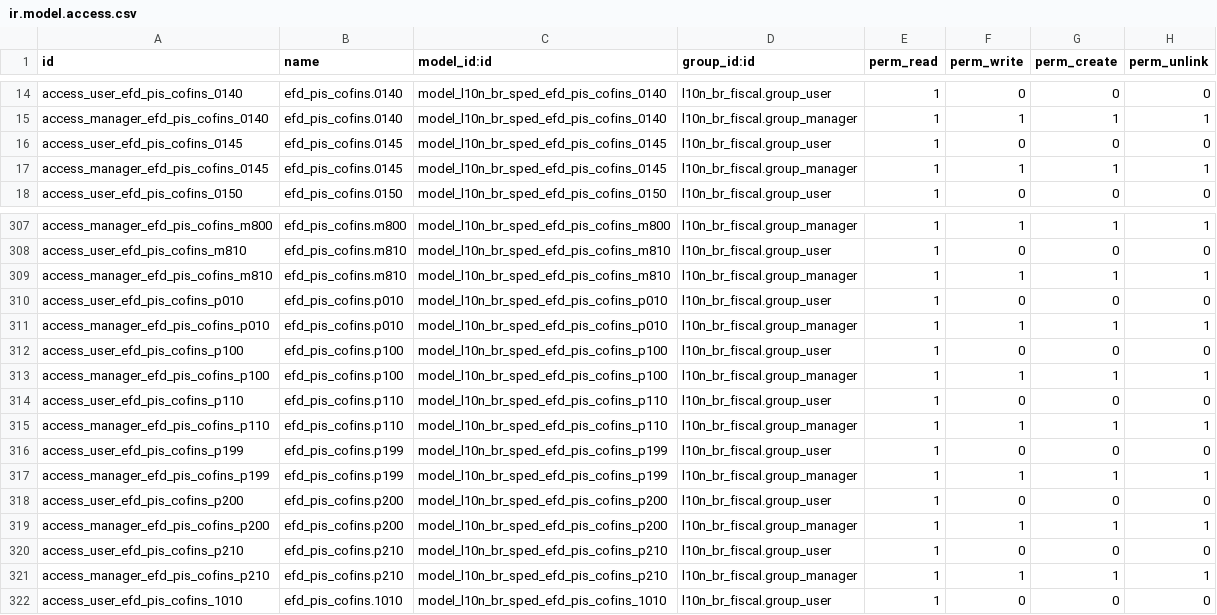
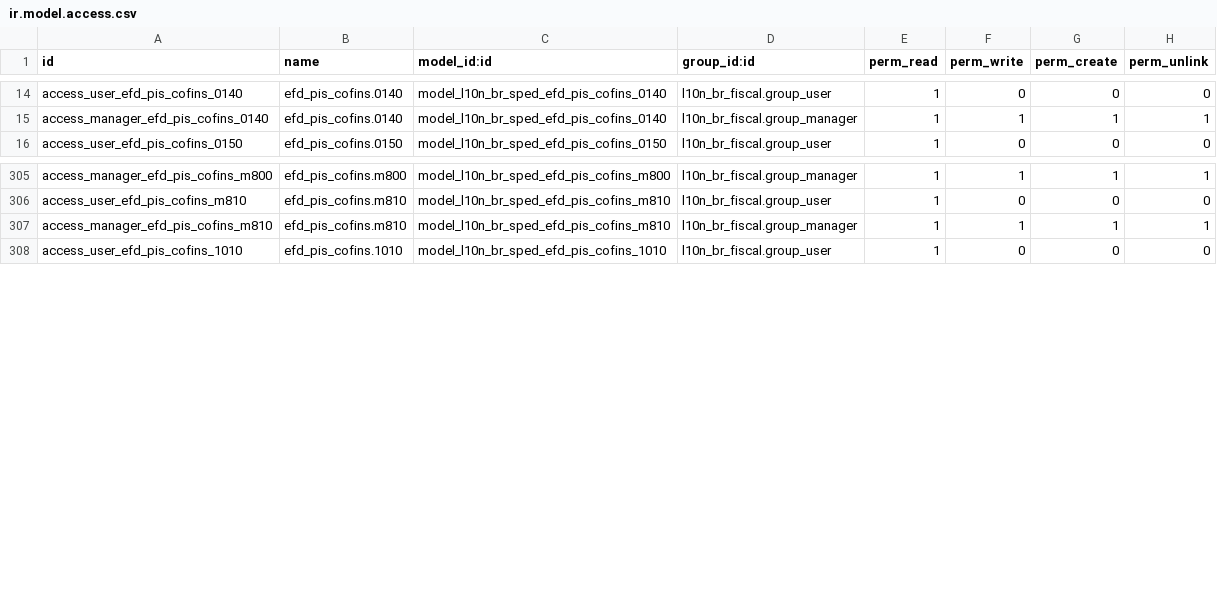
Before and after one commit to itbrasil-odoo/l10n-brazil, a CSV file: l10n_br_sped_efd_pis_cofins/security/ir.model.access.csv, drawn as a sheet; only a part is shown, gaps mark what is left out; the diff names each change by its address in the sheet, - before the commit and + after, or states it on an @@ line.

Commit message:
[FIX] l10n_br_sped_efd_pis_cofins: spec do leiaute 006 conforme o Guia 1.35 e as NTs
Os dois sped_efd_pis_cofins_spec_6.py em disputa foram confrontados com o
leiaute oficial COD_VER 006 (Guia Prático 1.35 e NTs 09/2024, 10/2025,
11/2026 e 12/2026). Nenhum estava completo; a base escolhida é o do PR
16.0 do mileo (OCA#4924), completado com o que só o da KMEE (OCA#4658)
tinha.

Por que o do #4924 é a base (evidência no Guia e nas NTs):
- M210/M610: o leiaute em vigor desde 01/2019 tem 16 campos, com
  VL_AJUS_ACRES_BC, VL_AJUS_REDUC_BC e VL_BC_CONT_AJUS (Guia 1.35,
  "Leiaute do Registro M210 aplicável aos Fatos Geradores ocorridos a partir
  de 01 de janeiro de 2019"). O da KMEE mistura o leiaute até 2018 (13
  campos) com campos duplicados VL_CONT_*_INDEX_14/15/16.
- NT 09/2024: o 0145 e todo o bloco P ficam proibidos desde 01/2025, e o
  D500 ganha o campo 23 CHV_DOC_E (NFCom, modelo 62). O da KMEE ainda tem
  0145 e P010..P210 e não tem o CHV_DOC_E.
- D505 tem o campo 08 COD_CTA (Guia 1.35); falta no da KMEE.
- Obrigatoriedade: o do #4924 marca out_required em 638 campos, conforme a
  coluna "Obrig" do leiaute; o da KMEE usa required=True de banco, que
  quebra a importação e o pull de registro incompleto, e não deixa o
  gerador saber onde o zero é obrigatório.

O que o do #4924 tinha de errado e foi corrigido aqui, com base no Guia:
- faltavam registros vigentes: C800/C810/C820/C830 (CF-e), 1101/1102 e
  1501/1502 (crédito extemporâneo), 1200/1210/1220 e 1600/1610/1620
  (contribuição extemporânea). Vieram do spec da KMEE, que confere campo a
  campo com o Guia (o 1101 tem o campo 22 CNPJ), com out_required no lugar
  de required;
- 0035: a ordem do Guia é COD_SCP, DESC_SCP, INF_COMP (o #4924 tinha
  NOME_SCP antes do COD_SCP).

NT 10/2025 (Perse): o 0120 INF_COMP só ganhou valores no domínio (101 a
103); o leiaute dos dois specs já comporta. NT 11/2026: sem leiaute novo.

O sped-extractor/xsdata-odoo citado no cabeçalho não está disponível no
ambiente; a geração foi conferida com um comparador campo a campo contra
as tabelas do Guia.

Consequências no módulo:
- saem os modelos 0145 e P010..P210, as permissões e os menus deles;
- o demo do multi é o do #4924 (M210 de 16 campos, C500 com CHV_DOCe);
- o formato numérico do leiaute passa a ser aplicado no mixin: zero só
  onde o campo é obrigatório e monetário com duas casas e vírgula (Guia
  1.35, Seção 3, item 3.1). O sped_base ainda escreve "10.5" no monetário.

```diff
--- a/l10n_br_sped_efd_pis_cofins/security/ir.model.access.csv
+++ b/l10n_br_sped_efd_pis_cofins/security/ir.model.access.csv
-row 16: access_user_efd_pis_cofins_0145 | efd_pis_cofins.0145 | model_l10n_br_sped_efd_pis_cofins_0145 | l10n_br_fiscal.group_user | 1 | 0 | 0 | 0
-row 17: access_manager_efd_pis_cofins_0145 | efd_pis_cofins.0145 | model_l10n_br_sped_efd_pis_cofins_0145 | l10n_br_fiscal.group_manager | 1 | 1 | 1 | 1
-row 310: access_user_efd_pis_cofins_p010 | efd_pis_cofins.p010 | model_l10n_br_sped_efd_pis_cofins_p010 | l10n_br_fiscal.group_user | 1 | 0 | 0 | 0
-row 311: access_manager_efd_pis_cofins_p010 | efd_pis_cofins.p010 | model_l10n_br_sped_efd_pis_cofins_p010 | l10n_br_fiscal.group_manager | 1 | 1 | 1 | 1
-row 312: access_user_efd_pis_cofins_p100 | efd_pis_cofins.p100 | model_l10n_br_sped_efd_pis_cofins_p100 | l10n_br_fiscal.group_user | 1 | 0 | 0 | 0
-row 313: access_manager_efd_pis_cofins_p100 | efd_pis_cofins.p100 | model_l10n_br_sped_efd_pis_cofins_p100 | l10n_br_fiscal.group_manager | 1 | 1 | 1 | 1
-row 314: access_user_efd_pis_cofins_p110 | efd_pis_cofins.p110 | model_l10n_br_sped_efd_pis_cofins_p110 | l10n_br_fiscal.group_user | 1 | 0 | 0 | 0
-row 315: access_manager_efd_pis_cofins_p110 | efd_pis_cofins.p110 | model_l10n_br_sped_efd_pis_cofins_p110 | l10n_br_fiscal.group_manager | 1 | 1 | 1 | 1
-row 316: access_user_efd_pis_cofins_p199 | efd_pis_cofins.p199 | model_l10n_br_sped_efd_pis_cofins_p199 | l10n_br_fiscal.group_user | 1 | 0 | 0 | 0
-row 317: access_manager_efd_pis_cofins_p199 | efd_pis_cofins.p199 | model_l10n_br_sped_efd_pis_cofins_p199 | l10n_br_fiscal.group_manager | 1 | 1 | 1 | 1
-row 318: access_user_efd_pis_cofins_p200 | efd_pis_cofins.p200 | model_l10n_br_sped_efd_pis_cofins_p200 | l10n_br_fiscal.group_user | 1 | 0 | 0 | 0
-row 319: access_manager_efd_pis_cofins_p200 | efd_pis_cofins.p200 | model_l10n_br_sped_efd_pis_cofins_p200 | l10n_br_fiscal.group_manager | 1 | 1 | 1 | 1
-row 320: access_user_efd_pis_cofins_p210 | efd_pis_cofins.p210 | model_l10n_br_sped_efd_pis_cofins_p210 | l10n_br_fiscal.group_user | 1 | 0 | 0 | 0
-row 321: access_manager_efd_pis_cofins_p210 | efd_pis_cofins.p210 | model_l10n_br_sped_efd_pis_cofins_p210 | l10n_br_fiscal.group_manager | 1 | 1 | 1 | 1
```
Also changed, not shown: 7 other files.
